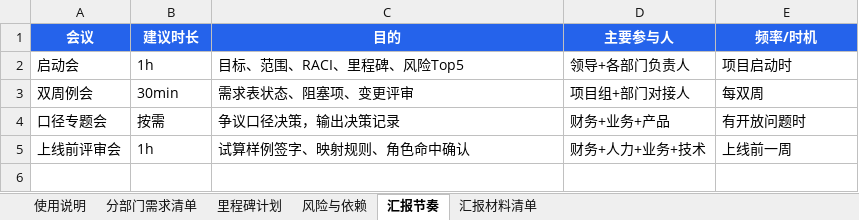
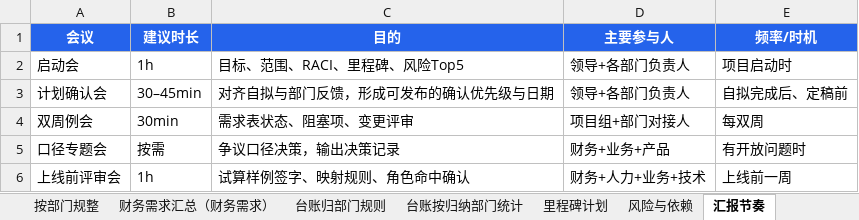
Before and after one commit to 271935452-lab/-, an Excel workbook: 各部门需求清单与汇报计划.xlsx, sheet 汇报节奏, drawn as a sheet; values as stored, in another font and other column widths than the file's, no borders; the diff names each change by its address in the sheet, - before the commit and + after, or states it on an @@ line.

```diff
--- a/各部门需求清单与汇报计划.xlsx (sheet 汇报节奏)
+++ b/各部门需求清单与汇报计划.xlsx (sheet 汇报节奏)
+sheet tab: 按部门规整
+sheet tab: 财务需求汇总（财务需求）
+sheet tab: 台账归部门规则
+sheet tab: 台账按归纳部门统计
+row 3: 计划确认会 | 30–45min | 对齐自拟与部门反馈，形成可发布的确认优先级与日期 | 领导+各部门负责人 | 自拟完成后、定稿前
```
Also changed, not shown: sheet 分部门需求清单, sheet 里程碑计划, sheet 汇报材料清单, sheet 使用说明, other sheet tabs, 38 other files.
